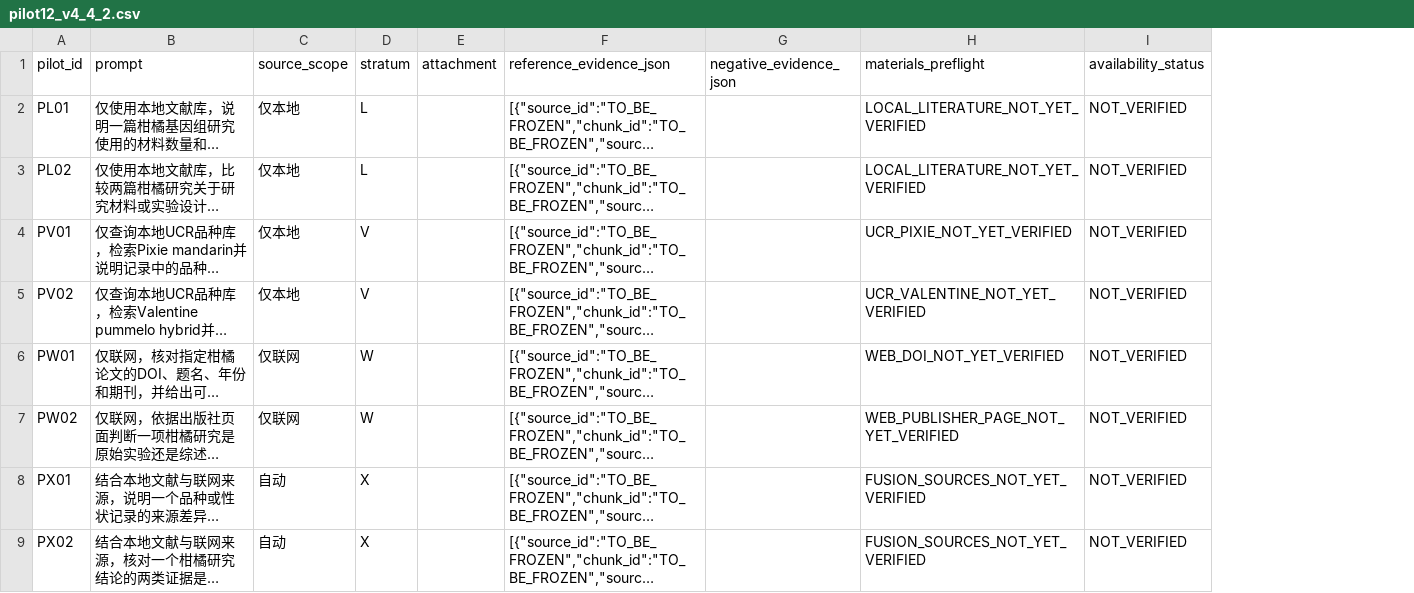
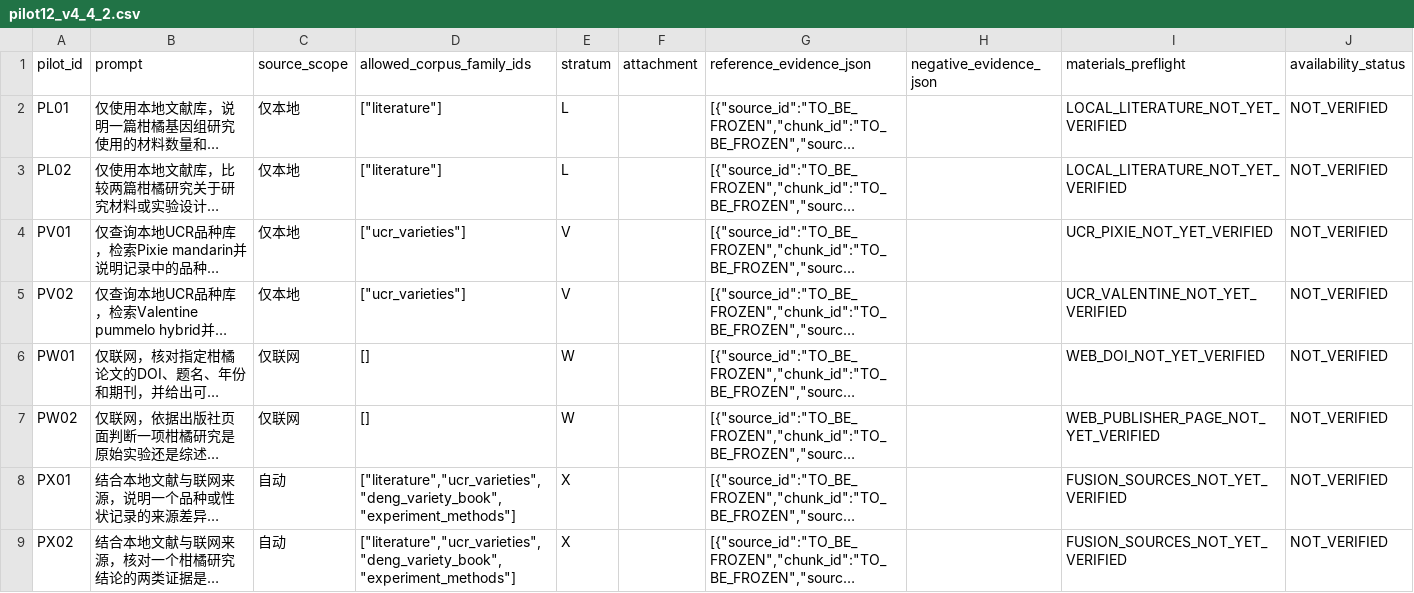
Before and after one commit to w1-23/QAagent, a CSV file: experiments/citrus_scholar_citation60/03_benchmarks/pilot/pilot12_v4_4_2.csv, drawn as a sheet; only a part is shown; long unchanged cells end in …; the diff names each change by its address in the sheet, - before the commit and + after, or states it on an @@ line.

```diff
--- a/experiments/citrus_scholar_citation60/03_benchmarks/pilot/pilot12_v4_4_2.csv
+++ b/experiments/citrus_scholar_citation60/03_benchmarks/pilot/pilot12_v4_4_2.csv
+column D (allowed_corpus_family_ids), rows 2-9: ["literature"] | ["literature"] | ["ucr_varieties"] | ["ucr_varieties"] | [] | [] | ["literature","ucr_varieties","deng_variety_book","experiment_methods"] | ["literature","ucr_varieties","deng_variety_book","experiment_methods"]
```
Also changed, not shown: 15 other files.
